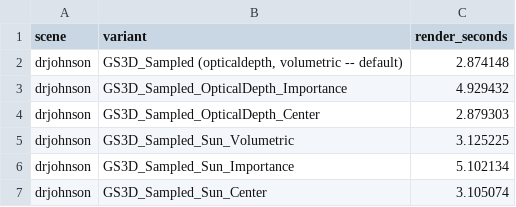
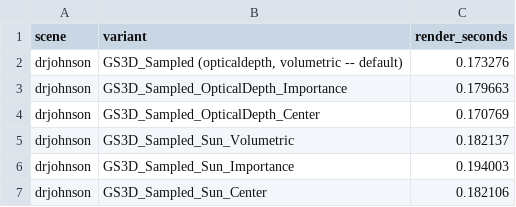
Before and after one commit to Cdelim/rdv, a CSV file: src/notebook_sandbox/sampled_variant_results/drjohnson/render_times.csv, drawn as a sheet.

```diff
--- a/src/notebook_sandbox/sampled_variant_results/drjohnson/render_times.csv
+++ b/src/notebook_sandbox/sampled_variant_results/drjohnson/render_times.csv
@@ -1,7 +1,7 @@
 scene,variant,render_seconds
-drjohnson,"GS3D_Sampled (opticaldepth, volumetric -- default)",2.874148
-drjohnson,GS3D_Sampled_OpticalDepth_Importance,4.929432
-drjohnson,GS3D_Sampled_OpticalDepth_Center,2.879303
-drjohnson,GS3D_Sampled_Sun_Volumetric,3.125225
-drjohnson,GS3D_Sampled_Sun_Importance,5.102134
-drjohnson,GS3D_Sampled_Sun_Center,3.105074
+drjohnson,"GS3D_Sampled (opticaldepth, volumetric -- default)",0.173276
+drjohnson,GS3D_Sampled_OpticalDepth_Importance,0.179663
+drjohnson,GS3D_Sampled_OpticalDepth_Center,0.170769
+drjohnson,GS3D_Sampled_Sun_Volumetric,0.182137
+drjohnson,GS3D_Sampled_Sun_Importance,0.194003
+drjohnson,GS3D_Sampled_Sun_Center,0.182106
```
Also changed, not shown: src/notebook_sandbox/sampled_variant_results/bicycle/render_times.csv, src/notebook_sandbox/sampled_variant_results/bonsai/render_times.csv, 42 other files.
